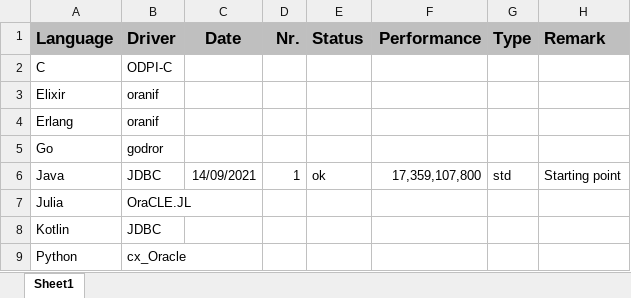
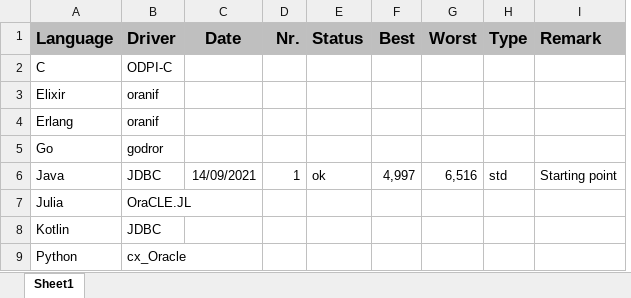
Before and after one commit to KonnexionsGmbH/ora_bench, an Excel workbook: priv/OraBench_Status.xlsx, sheet Sheet1, drawn as a sheet; values as stored, in another font and other column widths than the file's, no borders; removed rows and columns are numbered as before the commit, all else as after; the diff names each change by its address in the sheet, - before the commit and + after, or states it on an @@ line.

```diff
--- a/priv/OraBench_Status.xlsx (sheet Sheet1)
+++ b/priv/OraBench_Status.xlsx (sheet Sheet1)
-column F (Performance), row 6: 17,359,107,800
+column F (Best), row 6: 4,997
+column G (Worst), row 6: 6,516
```
Also changed, not shown: 4 other files.
